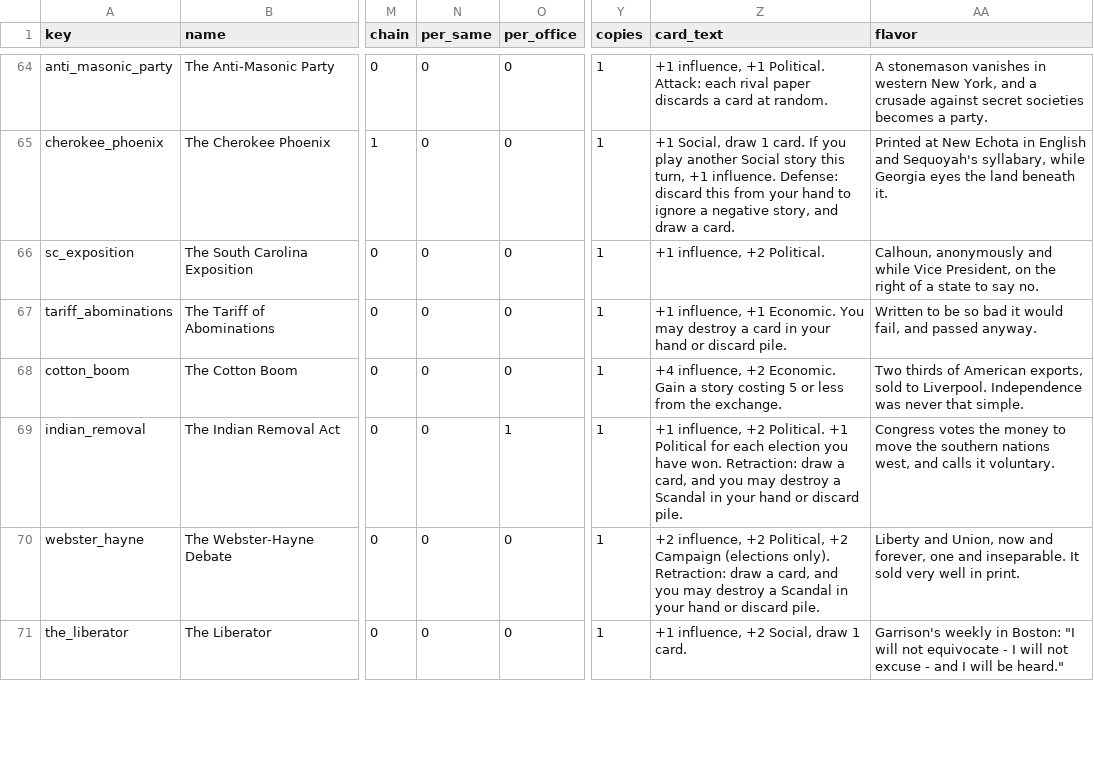
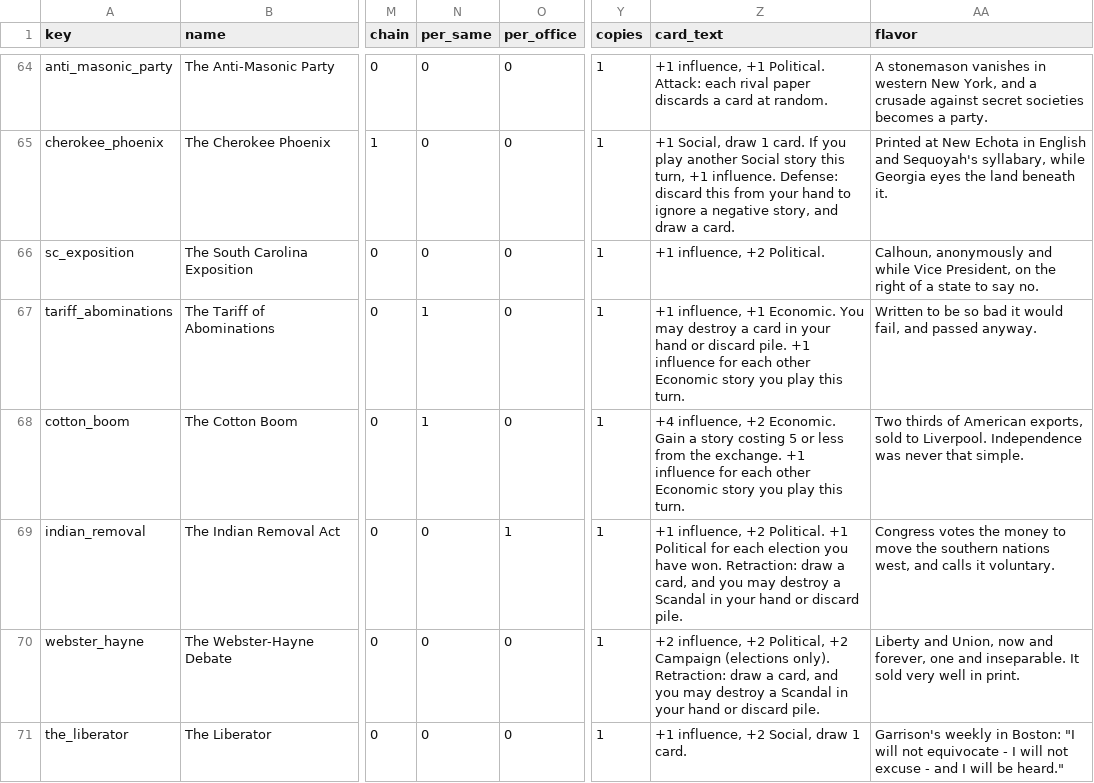
Before and after one commit to DavidSBennett/VotingGame, a CSV file: docs/deck-dc.csv, drawn as a sheet; only a part is shown, gaps mark what is left out; the diff covers the shown part only; the diff names each change by its address in the sheet, - before the commit and + after, or states it on an @@ line.

```diff
--- a/docs/deck-dc.csv
+++ b/docs/deck-dc.csv
-N67:N68 (per_same): 0
+N67:N68 (per_same): 1
-Z67 (card_text): …discard pile.
+Z67 (card_text): …discard pile. +1 influence for each other Economic story you play this turn.
-Z68 (card_text): …the exchange.
+Z68 (card_text): …the exchange. +1 influence for each other Economic story you play this turn.
```
Also changed, not shown: 34 edited cells elsewhere in this file, 2 other files.
